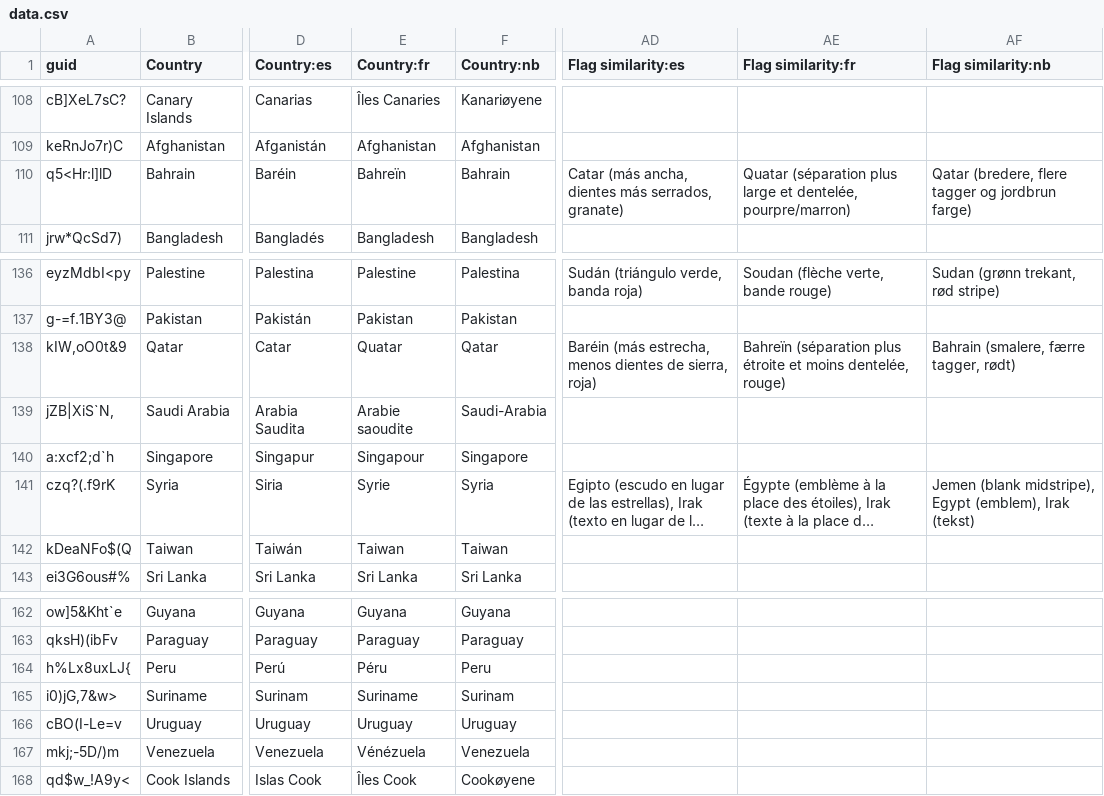
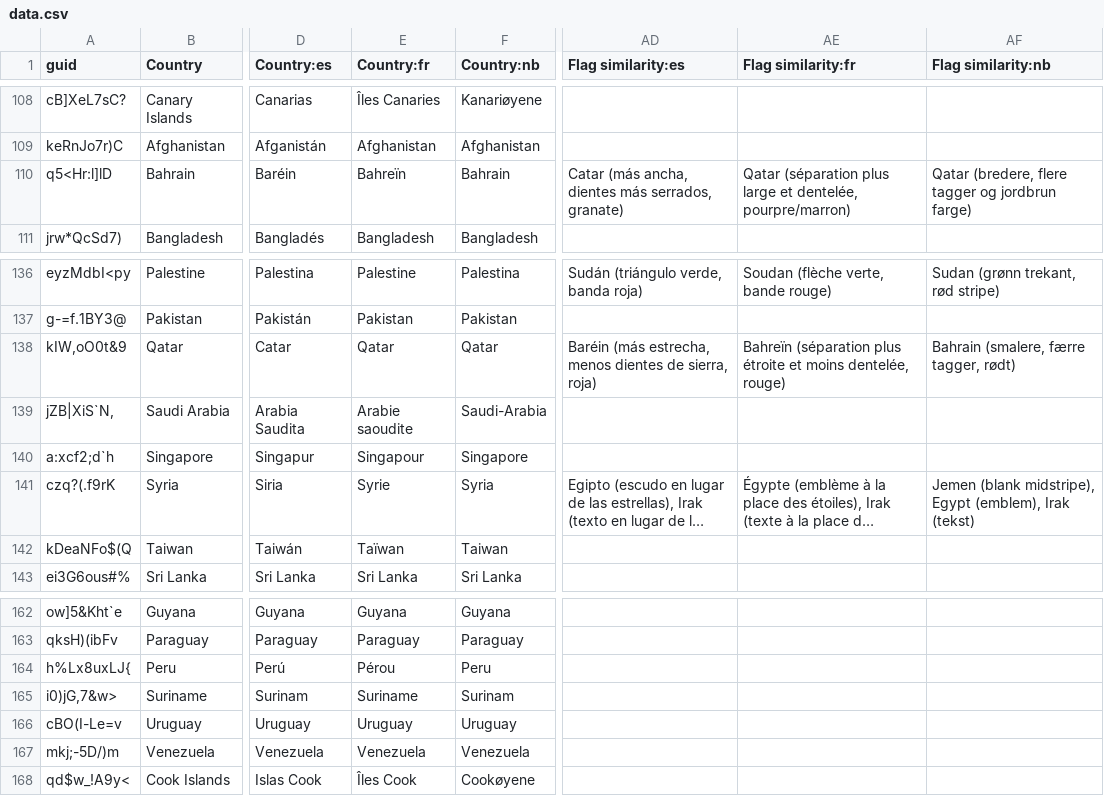
Before and after one commit to anki-geo/ultimate-geography, a CSV file: src/data.csv, drawn as a sheet; only a part is shown, gaps mark what is left out; long unchanged cells end in …; the diff names each change by its address in the sheet, - before the commit and + after, or states it on an @@ line.

Commit message:
Fix mistyped country names in French

```diff
--- a/src/data.csv
+++ b/src/data.csv
-AE110 (Flag similarity:fr): Quatar (séparation plus…
+AE110 (Flag similarity:fr): Qatar (séparation plus…
-E138 (Country:fr): Quatar
+E138 (Country:fr): Qatar
-E142 (Country:fr): Taiwan
+E142 (Country:fr): Taïwan
-E164 (Country:fr): Péru
+E164 (Country:fr): Pérou
-E167 (Country:fr): Vénézuela
+E167 (Country:fr): Venezuela
```
